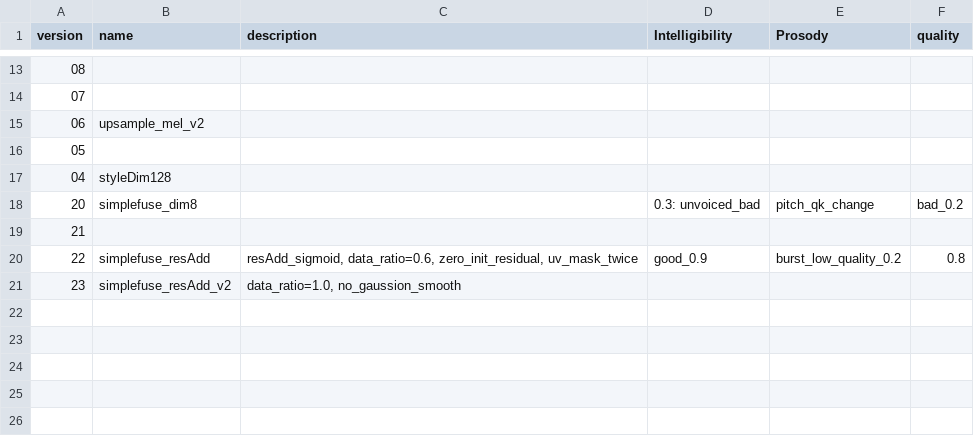
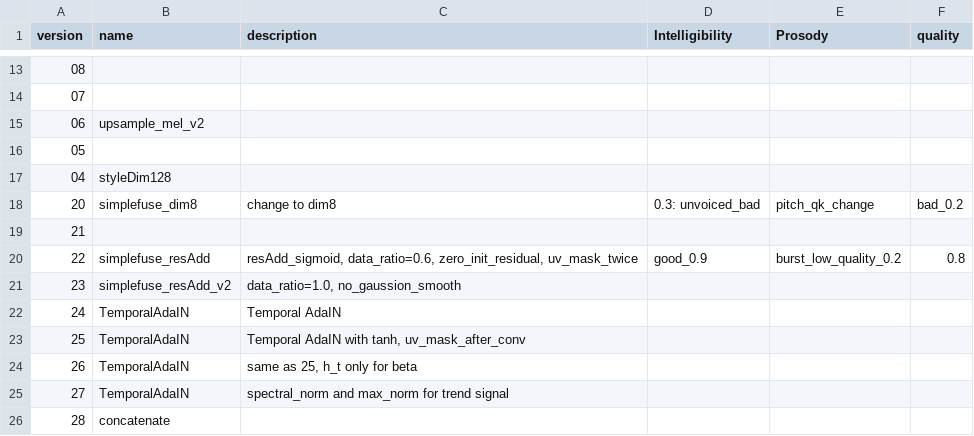
Before and after one commit to undeadyequ/StyleTTS2, a CSV file: memo/version_result.csv, drawn as a sheet; only a part is shown, gaps mark what is left out.

Commit message:
add semantic-prosodic fusion version

```diff
--- a/memo/version_result.csv
+++ b/memo/version_result.csv
@@ -17,3 +17,3 @@ version,name,description,Intelligibility,Prosody,quality
 04,styleDim128 ,,,,
-20,simplefuse_dim8,,0.3: unvoiced_bad,pitch_qk_change,bad_0.2
+20,simplefuse_dim8,change to dim8,0.3: unvoiced_bad,pitch_qk_change,bad_0.2
 21,,,,,
@@ -21 +21,6 @@ version,name,description,Intelligibility,Prosody,quality
 23,simplefuse_resAdd_v2,"data_ratio=1.0, no_gaussion_smooth",,,
+24,TemporalAdaIN,Temporal AdaIN,,,
+25,TemporalAdaIN,"Temporal AdaIN with tanh, uv_mask_after_conv",,,
+26,TemporalAdaIN,"same as 25, h_t only for beta",,,
+27,TemporalAdaIN,spectral_norm and max_norm for trend signal,,,
+28,concatenate,,,,
```
Also changed, not shown: 34 other files.
